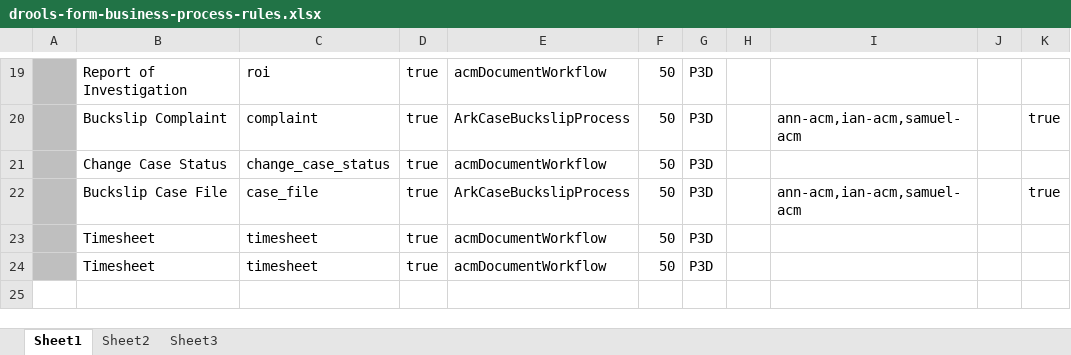
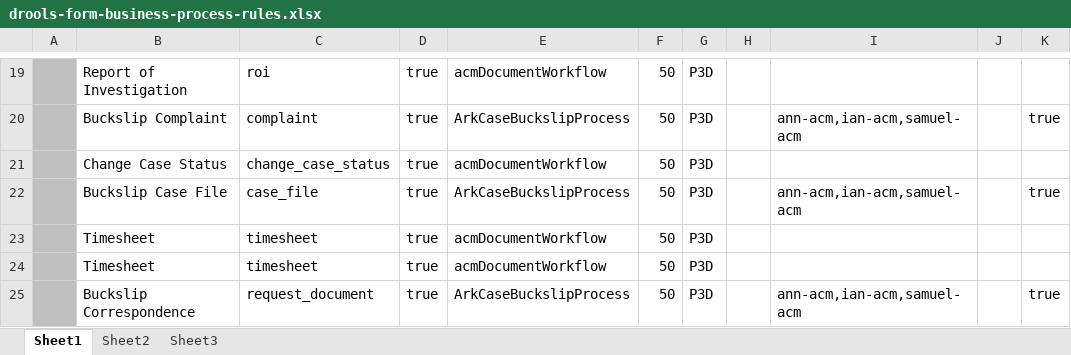
Before and after one commit to bcgov/.arkcase-employee-relations, an Excel workbook: acm/rules/drools-form-business-process-rules.xlsx, sheet Sheet1, drawn as a sheet; only a part is shown, gaps mark what is left out; values as stored, in another font and other column widths than the file's, no borders; the diff names each change by its address in the sheet, - before the commit and + after, or states it on an @@ line.

Commit message:
AFDP-2914

```diff
--- a/acm/rules/drools-form-business-process-rules.xlsx (sheet Sheet1)
+++ b/acm/rules/drools-form-business-process-rules.xlsx (sheet Sheet1)
+row 25:  | Buckslip Correspondence | request_document | true | ArkCaseBuckslipProcess | 50 | P3D |  | ann-acm,ian-acm,samuel-acm |  | true
```
